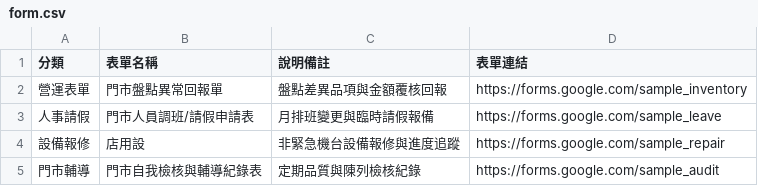
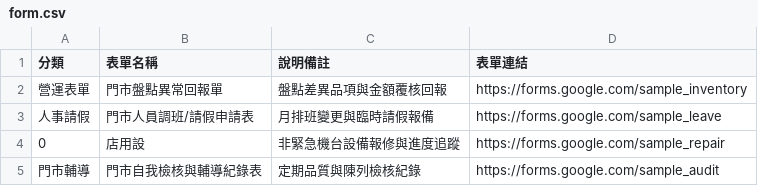
Before and after one commit to jeromeluz/711barcode, a CSV file: form.csv, drawn as a sheet.

Commit message:
Update form.csv via Web Admin (2026/10/14 下午12:13:48)

```diff
--- a/form.csv
+++ b/form.csv
@@ -3,3 +3,3 @@
 人事請假,門市人員調班/請假申請表,月排班變更與臨時請假報備,https://forms.google.com/sample_leave
-設備報修,店用設,非緊急機台設備報修與進度追蹤,https://forms.google.com/sample_repair
+0,店用設,非緊急機台設備報修與進度追蹤,https://forms.google.com/sample_repair
 門市輔導,門市自我檢核與輔導紀錄表,定期品質與陳列檢核紀錄,https://forms.google.com/sample_audit
```
